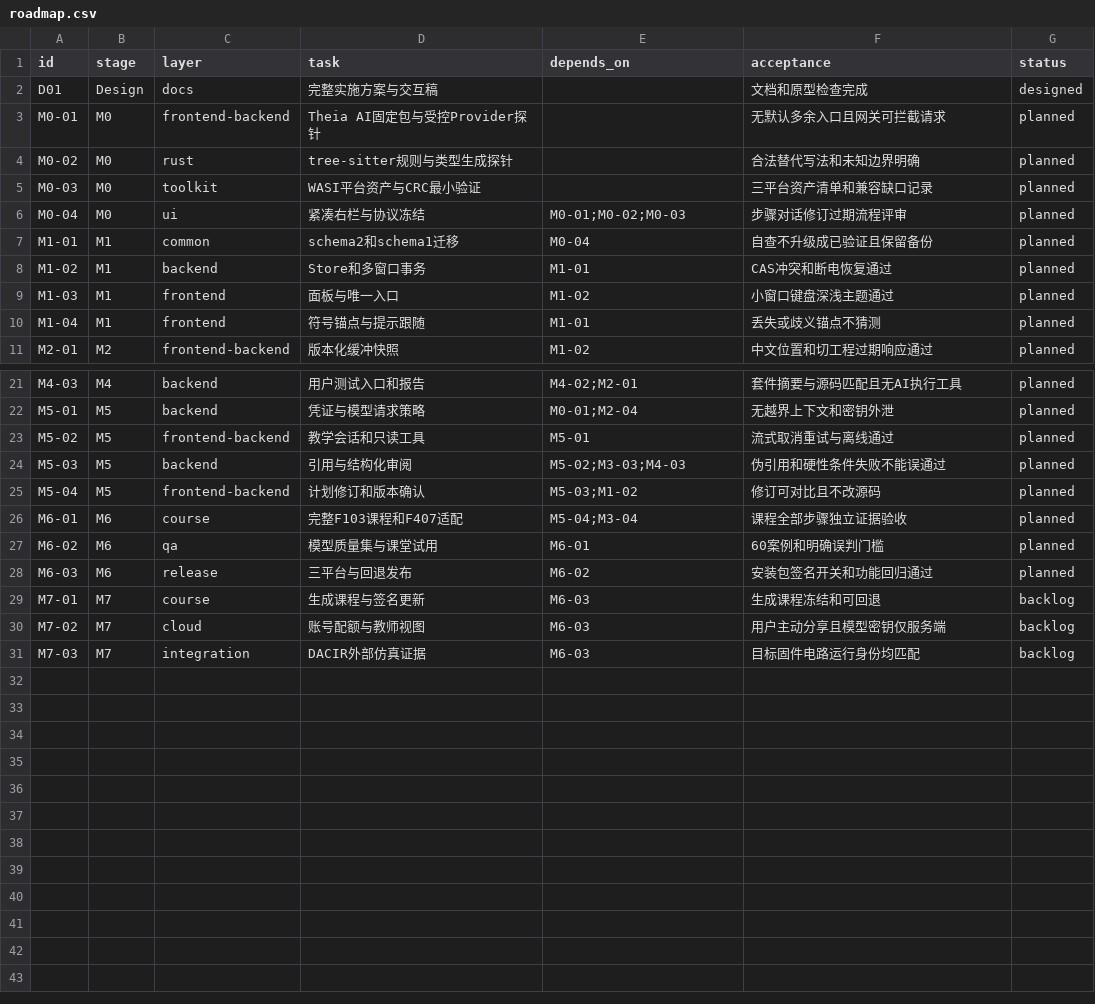
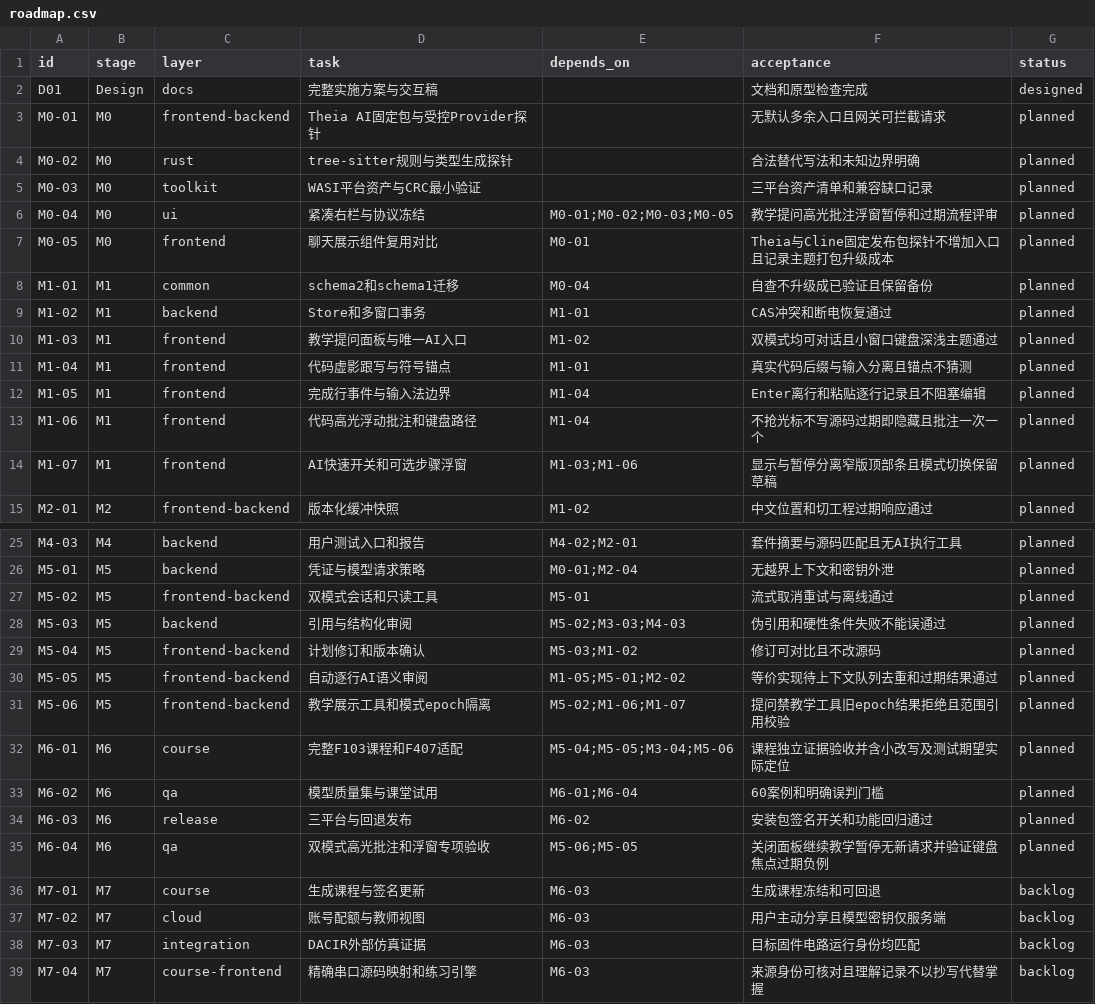
Before and after one commit to libai1024/nodu, a CSV file: docs/ai-tutor/roadmap.csv, drawn as a sheet; only a part is shown, gaps mark what is left out.

```diff
--- a/docs/ai-tutor/roadmap.csv
+++ b/docs/ai-tutor/roadmap.csv
@@ -5,7 +5,11 @@ M0-02,M0,rust,tree-sitter规则与类型生成探针,,合法替代写法和未
 M0-03,M0,toolkit,WASI平台资产与CRC最小验证,,三平台资产清单和兼容缺口记录,planned
-M0-04,M0,ui,紧凑右栏与协议冻结,M0-01;M0-02;M0-03,步骤对话修订过期流程评审,planned
+M0-04,M0,ui,紧凑右栏与协议冻结,M0-01;M0-02;M0-03;M0-05,教学提问高光批注浮窗暂停和过期流程评审,planned
+M0-05,M0,frontend,聊天展示组件复用对比,M0-01,Theia与Cline固定发布包探针不增加入口且记录主题打包升级成本,planned
 M1-01,M1,common,schema2和schema1迁移,M0-04,自查不升级成已验证且保留备份,planned
 M1-02,M1,backend,Store和多窗口事务,M1-01,CAS冲突和断电恢复通过,planned
-M1-03,M1,frontend,面板与唯一入口,M1-02,小窗口键盘深浅主题通过,planned
-M1-04,M1,frontend,符号锚点与提示跟随,M1-01,丢失或歧义锚点不猜测,planned
+M1-03,M1,frontend,教学提问面板与唯一AI入口,M1-02,双模式均可对话且小窗口键盘深浅主题通过,planned
+M1-04,M1,frontend,代码虚影跟写与符号锚点,M1-01,真实代码后缀与输入分离且锚点不猜测,planned
+M1-05,M1,frontend,完成行事件与输入法边界,M1-04,Enter离行和粘贴逐行记录且不阻塞编辑,planned
+M1-06,M1,frontend,代码高光浮动批注和键盘路径,M1-04,不抢光标不写源码过期即隐藏且批注一次一个,planned
+M1-07,M1,frontend,AI快速开关和可选步骤浮窗,M1-03;M1-06,显示与暂停分离窄版顶部条且模式切换保留草稿,planned
 M2-01,M2,frontend-backend,版本化缓冲快照,M1-02,中文位置和切工程过期响应通过,planned
@@ -22,8 +26,11 @@ M4-03,M4,backend,用户测试入口和报告,M4-02;M2-01,套件摘要与源码
 M5-01,M5,backend,凭证与模型请求策略,M0-01;M2-04,无越界上下文和密钥外泄,planned
-M5-02,M5,frontend-backend,教学会话和只读工具,M5-01,流式取消重试与离线通过,planned
+M5-02,M5,frontend-backend,双模式会话和只读工具,M5-01,流式取消重试与离线通过,planned
 M5-03,M5,backend,引用与结构化审阅,M5-02;M3-03;M4-03,伪引用和硬性条件失败不能误通过,planned
 M5-04,M5,frontend-backend,计划修订和版本确认,M5-03;M1-02,修订可对比且不改源码,planned
-M6-01,M6,course,完整F103课程和F407适配,M5-04;M3-04,课程全部步骤独立证据验收,planned
-M6-02,M6,qa,模型质量集与课堂试用,M6-01,60案例和明确误判门槛,planned
+M5-05,M5,frontend-backend,自动逐行AI语义审阅,M1-05;M5-01;M2-02,等价实现待上下文队列去重和过期结果通过,planned
+M5-06,M5,frontend-backend,教学展示工具和模式epoch隔离,M5-02;M1-06;M1-07,提问禁教学工具旧epoch结果拒绝且范围引用校验,planned
+M6-01,M6,course,完整F103课程和F407适配,M5-04;M5-05;M3-04;M5-06,课程独立证据验收并含小改写及测试期望实际定位,planned
+M6-02,M6,qa,模型质量集与课堂试用,M6-01;M6-04,60案例和明确误判门槛,planned
 M6-03,M6,release,三平台与回退发布,M6-02,安装包签名开关和功能回归通过,planned
+M6-04,M6,qa,双模式高光批注和浮窗专项验收,M5-06;M5-05,关闭面板继续教学暂停无新请求并验证键盘焦点过期负例,planned
 M7-01,M7,course,生成课程与签名更新,M6-03,生成课程冻结和可回退,backlog
@@ -31 +38,2 @@ M7-02,M7,cloud,账号配额与教师视图,M6-03,用户主动分享且模型密
 M7-03,M7,integration,DACIR外部仿真证据,M6-03,目标固件电路运行身份均匹配,backlog
+M7-04,M7,course-frontend,精确串口源码映射和练习引擎,M6-03,来源身份可核对且理解记录不以抄写代替掌握,backlog
```
Also changed, not shown: 14 other files.
